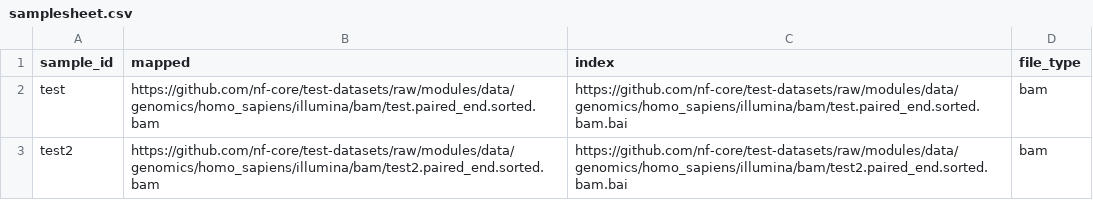
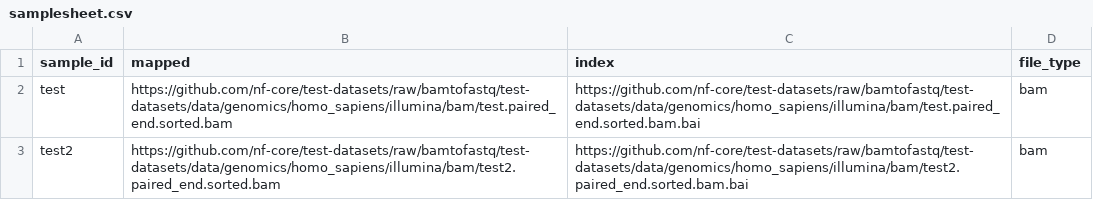
Before and after one commit to nf-core/bamtofastq, a CSV file: assets/samplesheet.csv, drawn as a sheet.

```diff
--- a/assets/samplesheet.csv
+++ b/assets/samplesheet.csv
@@ -1,3 +1,3 @@
 sample_id,mapped,index,file_type
-test,https://github.com/nf-core/test-datasets/raw/modules/data/genomics/homo_sapiens/illumina/bam/test.paired_end.sorted.bam,https://github.com/nf-core/test-datasets/raw/modules/data/genomics/homo_sapiens/illumina/bam/test.paired_end.sorted.bam.bai,bam
-test2,https://github.com/nf-core/test-datasets/raw/modules/data/genomics/homo_sapiens/illumina/bam/test2.paired_end.sorted.bam,https://github.com/nf-core/test-datasets/raw/modules/data/genomics/homo_sapiens/illumina/bam/test2.paired_end.sorted.bam.bai,bam
+test,https://github.com/nf-core/test-datasets/raw/bamtofastq/test-datasets/data/genomics/homo_sapiens/illumina/bam/test.paired_end.sorted.bam,https://github.com/nf-core/test-datasets/raw/bamtofastq/test-datasets/data/genomics/homo_sapiens/illumina/bam/test.paired_end.sorted.bam.bai,bam
+test2,https://github.com/nf-core/test-datasets/raw/bamtofastq/test-datasets/data/genomics/homo_sapiens/illumina/bam/test2.paired_end.sorted.bam,https://github.com/nf-core/test-datasets/raw/bamtofastq/test-datasets/data/genomics/homo_sapiens/illumina/bam/test2.paired_end.sorted.bam.bai,bam
```
Also changed, not shown: 1 other file.
